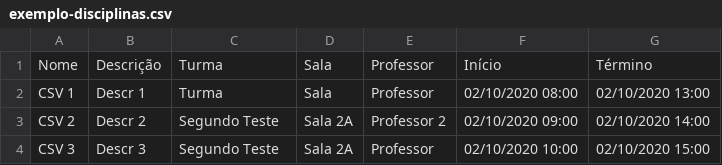
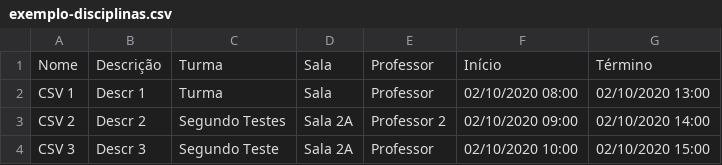
Before and after one commit to Diiego2202/labs-agenda, a CSV file: uploads/exemplo-disciplinas.csv, drawn as a sheet.

Commit message:
Nova tela de Upload

```diff
--- a/uploads/exemplo-disciplinas.csv
+++ b/uploads/exemplo-disciplinas.csv
@@ -2,3 +2,3 @@
 CSV 1;Descr 1;Turma;Sala;Professor;02/10/2020 08:00;02/10/2020 13:00
-CSV 2;Descr 2;Segundo Teste;Sala 2A;Professor 2;02/10/2020 09:00;02/10/2020 14:00
+CSV 2;Descr 2;Segundo Testes;Sala 2A;Professor 2;02/10/2020 09:00;02/10/2020 14:00
 CSV 3;Descr 3;Segundo Teste;Sala 2A;Professor;02/10/2020 10:00;02/10/2020 15:00
```
Also changed, not shown: 8 other files.
